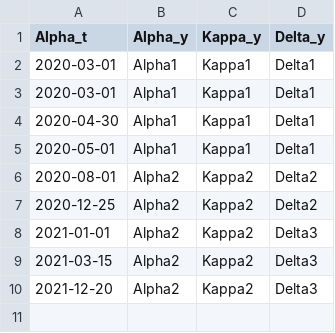
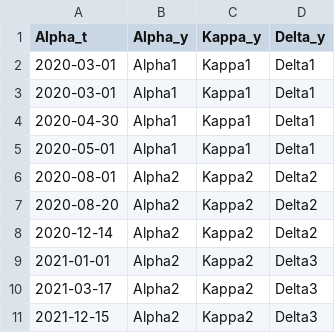
Before and after one commit to USCbiostats/COVID19, a CSV file: data/alpha_t_readin.csv, drawn as a sheet.

```diff
--- a/data/alpha_t_readin.csv
+++ b/data/alpha_t_readin.csv
@@ -6,5 +6,6 @@ Alpha_t,Alpha_y,Kappa_y,Delta_y
 2020-08-01,Alpha2,Kappa2,Delta2
-2020-12-25,Alpha2,Kappa2,Delta2
+2020-08-20,Alpha2,Kappa2,Delta2
+2020-12-14,Alpha2,Kappa2,Delta2
 2021-01-01,Alpha2,Kappa2,Delta3
-2021-03-15,Alpha2,Kappa2,Delta3
-2021-12-20,Alpha2,Kappa2,Delta3
+2021-03-17,Alpha2,Kappa2,Delta3
+2021-12-15,Alpha2,Kappa2,Delta3
```
Also changed, not shown: data/fn_t_readin.csv, 37 other files.
